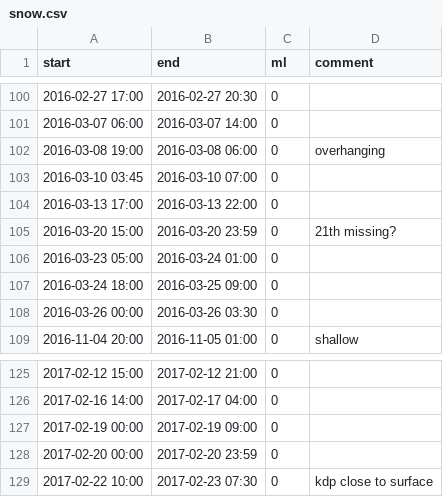
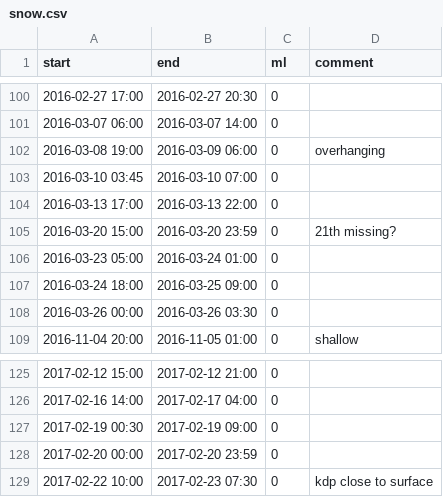
Before and after one commit to juhi24/radcomp, a CSV file: cases/snow.csv, drawn as a sheet; only a part is shown, gaps mark what is left out.

Commit message:
update cases

```diff
--- a/cases/snow.csv
+++ b/cases/snow.csv
@@ -101,3 +101,3 @@ start,end,ml,comment
 2016-03-07 06:00,2016-03-07 14:00,0,
-2016-03-08 19:00,2016-03-08 06:00,0,overhanging
+2016-03-08 19:00,2016-03-09 06:00,0,overhanging
 2016-03-10 03:45,2016-03-10 07:00,0,
@@ -126,3 +126,3 @@ start,end,ml,comment
 2017-02-16 14:00,2017-02-17 04:00,0,
-2017-02-19 00:00,2017-02-19 09:00,0,
+2017-02-19 00:30,2017-02-19 09:00,0,
 2017-02-20 00:00,2017-02-20 23:59,0,
```
Also changed, not shown: 2 other files.
